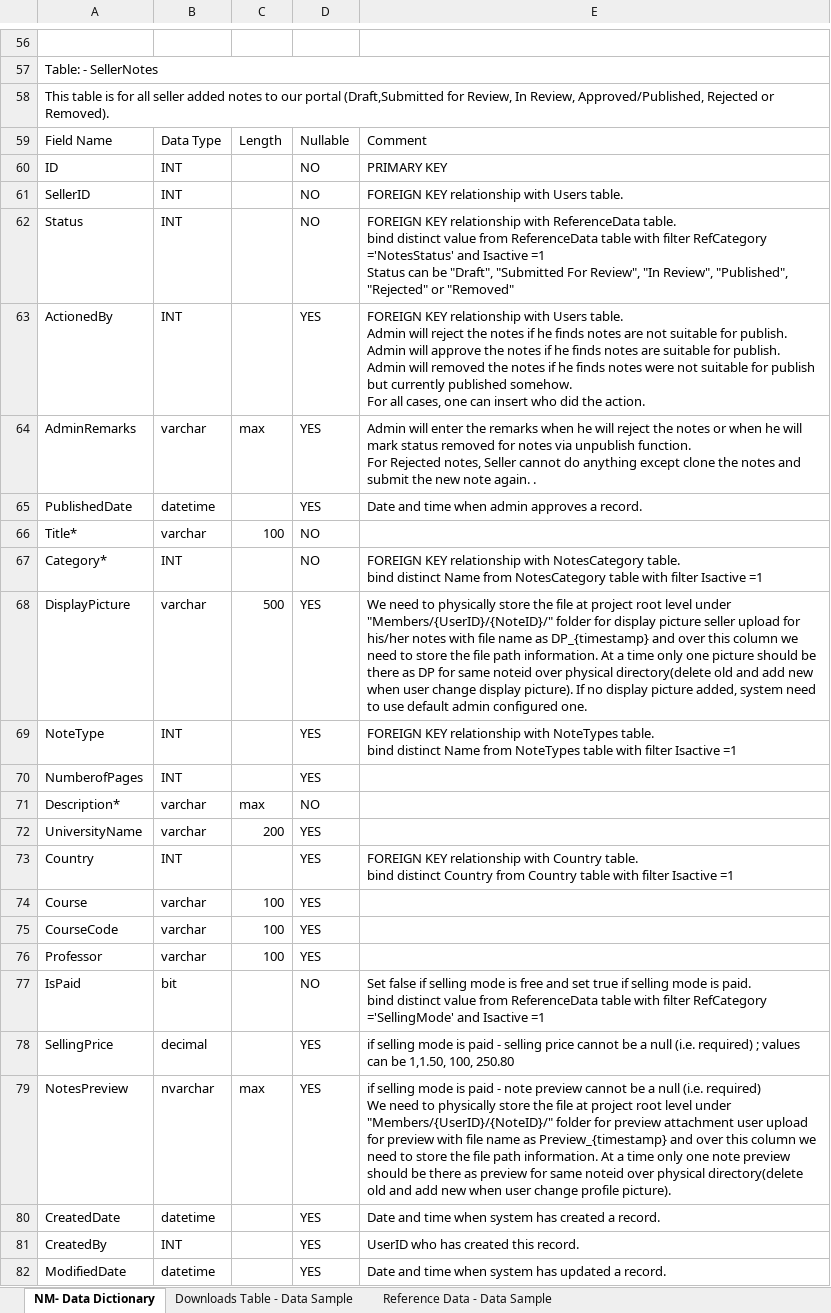
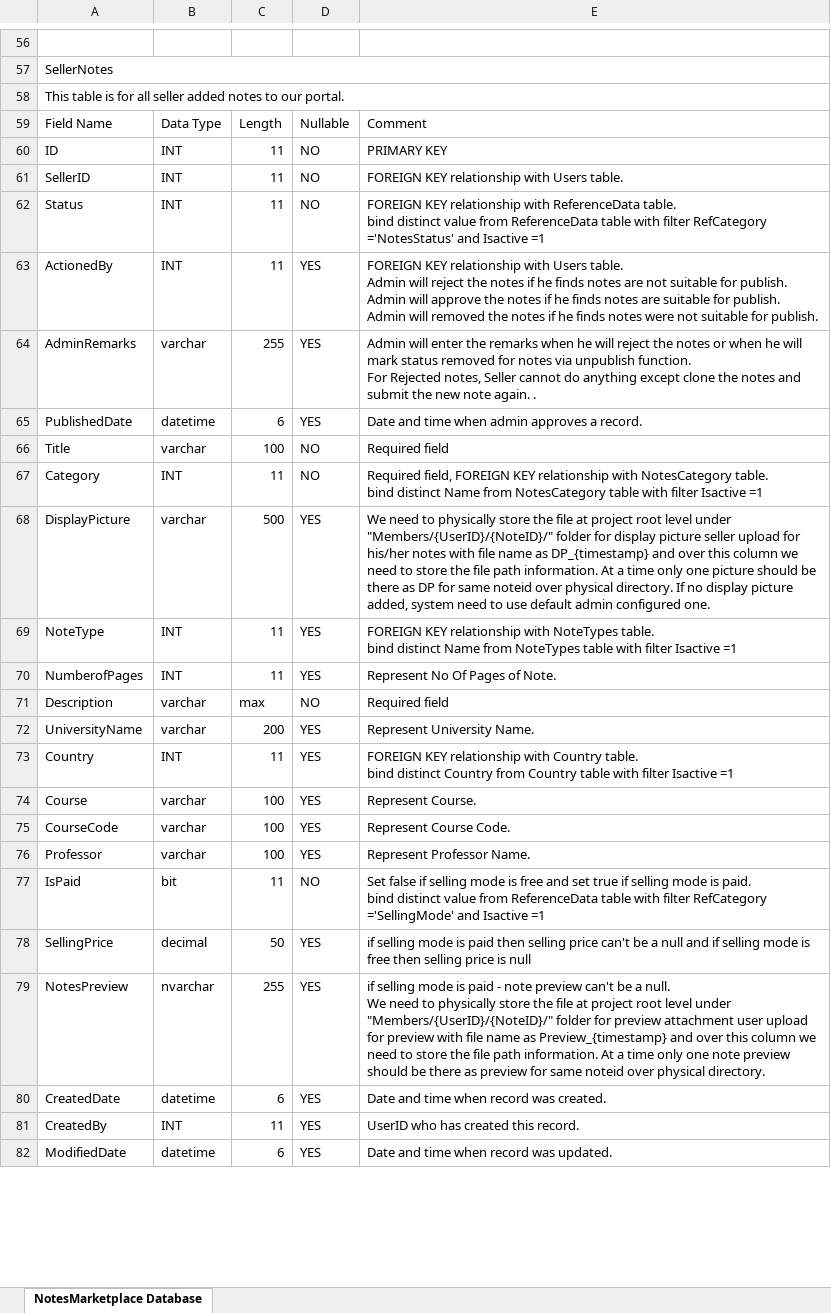
Before and after one commit to RoshaniSolanki/Notes_Marketplace, an Excel workbook: Notes_Marketplace/Database/Notes_MarketPlace_Database.xlsx, sheet NotesMarketplace Database, drawn as a sheet; only a part is shown, gaps mark what is left out; values as stored, in another font and other column widths than the file's, no cell formats; ↵ is a line break in a cell; the diff covers the shown part only; the diff names each change by its address in the sheet, - before the commit and + after, or states it on an @@ line.

```diff
--- a/Notes_Marketplace/Database/Notes_MarketPlace_Database.xlsx (sheet NotesMarketplace Database)
+++ b/Notes_Marketplace/Database/Notes_MarketPlace_Database.xlsx (sheet NotesMarketplace Database)
-sheet tab: NM- Data Dictionary
+sheet tab: NotesMarketplace Database
-sheet tab: Downloads Table - Data Sample
-sheet tab: Reference Data - Data Sample
-A57: Table: - SellerNotes
+A57: SellerNotes
-A58: …to our portal (Draft,Submitted for Review, In Review, Approved/Published, Rejected or Removed).
+A58: …to our portal.
-C60:C63: (empty)
+C60:C63: 11
-E62: …Isactive =1 ↵ Status can be "Draft", "Submitted For Review", "In Review", "Published", "Rejected" or "Removed"
+E62: …Isactive =1
-E63: …suitable for publish but currently published somehow. ↵ For all cases, one can insert who did the action.
+E63: …suitable for publish.
-C64: max
+C64: 255
-C65: (empty)
+C65: 6
-A66: Title*
+A66: Title
-E66: (empty)
+E66: Required field
-A67: Category*
+A67: Category
-C67: (empty)
+C67: 11
-E67: FOREIGN KEY…
+E67: Required field, FOREIGN KEY…
-E68: …over physical directory(delete old and add new when user change display picture). If no…
+E68: …over physical directory. If no…
-C69:C70: (empty)
+C69:C70: 11
-E70: (empty)
+E70: Represent No Of Pages of Note.
-A71: Description*
+A71: Description
-E71: (empty)
+E71: Required field
-E72: (empty)
+E72: Represent University Name.
-C73: (empty)
+C73: 11
-E74: (empty)
+E74: Represent Course.
-E75: (empty)
+E75: Represent Course Code.
-E76: (empty)
+E76: Represent Professor Name.
-C77: (empty)
+C77: 11
-C78: (empty)
+C78: 50
-E78: …is paid - selling price cannot be a null (i.e. required) ; values can be 1,1.50, 100, 250.80
+E78: …is paid then selling price can't be a null and if selling mode is free then selling price is null
-C79: max
+C79: 255
-E79: …note preview cannot be a null (i.e. required) ↵ We need to physically store the file at project root level under "Members/{UserID}/{NoteID}/" folder for preview attachment user upload for preview with file name as Preview_{timestamp} and over this column we need to store the file path information. At a time only one note preview should be there as preview for same noteid over physical directory(delete old and add new when user change profile picture).
+E79: …note preview can't be a null. ↵ We need to physically store the file at project root level under "Members/{UserID}/{NoteID}/" folder for preview attachment user upload for preview with file name as Preview_{timestamp} and over this column we need to store the file path information. At a time only one note preview should be there as preview for same noteid over physical directory.
-C80: (empty)
+C80: 6
-E80: Date and time when system has created a record.
+E80: Date and time when record was created.
-C81: (empty)
+C81: 11
-C82: (empty)
+C82: 6
-E82: Date and time when system has updated a record.
+E82: Date and time when record was updated.
```
Also changed, not shown: 214 edited cells elsewhere in this sheet, cell formats, 5 other files.
